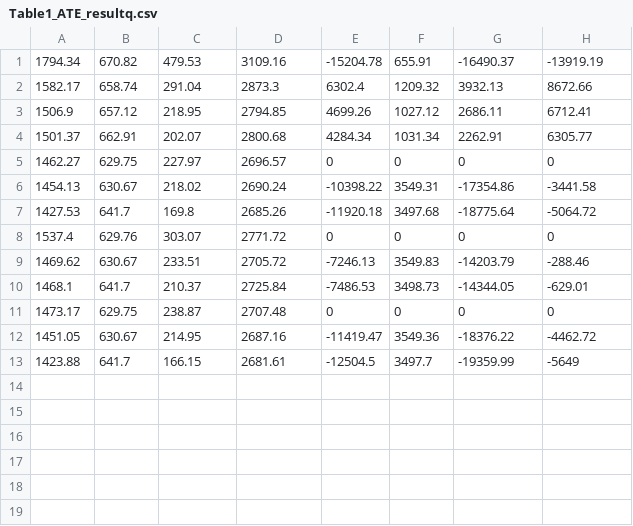
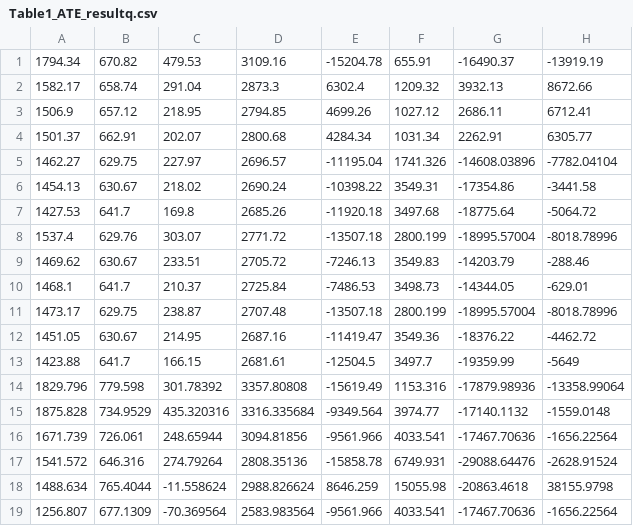
Before and after one commit to nishaadrao/PhD_Coursework, a CSV file: ECON675/HW4/Table1_ATE_resultq.csv, drawn as a sheet.

```diff
--- a/ECON675/HW4/Table1_ATE_resultq.csv
+++ b/ECON675/HW4/Table1_ATE_resultq.csv
@@ -4,10 +4,16 @@
 1501.37,662.91,202.07,2800.68,4284.34,1031.34,2262.91,6305.77
-1462.27,629.75,227.97,2696.57,0,0,0,0
+1462.27,629.75,227.97,2696.57,-11195.04,1741.326,-14608.03896,-7782.04104
 1454.13,630.67,218.02,2690.24,-10398.22,3549.31,-17354.86,-3441.58
 1427.53,641.7,169.8,2685.26,-11920.18,3497.68,-18775.64,-5064.72
-1537.4,629.76,303.07,2771.72,0,0,0,0
+1537.4,629.76,303.07,2771.72,-13507.18,2800.199,-18995.57004,-8018.78996
 1469.62,630.67,233.51,2705.72,-7246.13,3549.83,-14203.79,-288.46
 1468.1,641.7,210.37,2725.84,-7486.53,3498.73,-14344.05,-629.01
-1473.17,629.75,238.87,2707.48,0,0,0,0
+1473.17,629.75,238.87,2707.48,-13507.18,2800.199,-18995.57004,-8018.78996
 1451.05,630.67,214.95,2687.16,-11419.47,3549.36,-18376.22,-4462.72
 1423.88,641.7,166.15,2681.61,-12504.5,3497.7,-19359.99,-5649
+1829.796,779.598,301.78392,3357.80808,-15619.49,1153.316,-17879.98936,-13358.99064
+1875.828,734.9529,435.320316,3316.335684,-9349.564,3974.77,-17140.1132,-1559.0148
+1671.739,726.061,248.65944,3094.81856,-9561.966,4033.541,-17467.70636,-1656.22564
+1541.572,646.316,274.79264,2808.35136,-15858.78,6749.931,-29088.64476,-2628.91524
+1488.634,765.4044,-11.558624,2988.826624,8646.259,15055.98,-20863.4618,38155.9798
+1256.807,677.1309,-70.369564,2583.983564,-9561.966,4033.541,-17467.70636,-1656.22564
```
Also changed, not shown: ECON675/HW4/Table1_ATT_resultq.csv, 4 other files.
